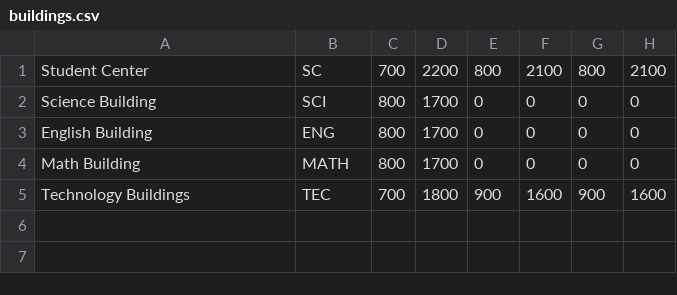
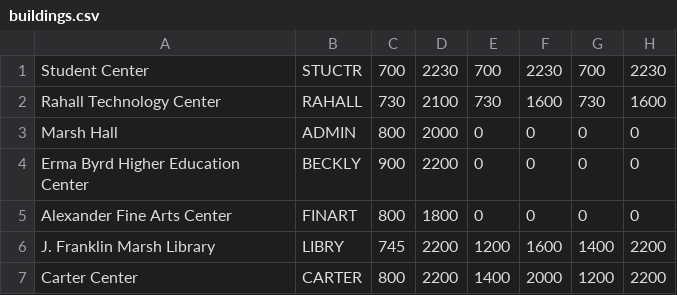
Before and after one commit to reinholtk24/RoomReservationSystem, a CSV file: Backend/buildings.csv, drawn as a sheet.

Commit message:
updated with real information
times are not accurate

```diff
--- a/Backend/buildings.csv
+++ b/Backend/buildings.csv
@@ -1,5 +1,7 @@
-Student Center,SC,700,2200,800,2100,800,2100
-Science Building,SCI,800,1700,0,0,0,0
-English Building,ENG,800,1700,0,0,0,0
-Math Building,MATH,800,1700,0,0,0,0
-Technology Buildings,TEC,700,1800,900,1600,900,1600
+Student Center,STUCTR,700,2230,700,2230,700,2230
+Rahall Technology Center,RAHALL,730,2100,730,1600,730,1600
+Marsh Hall,ADMIN,800,2000,0,0,0,0
+Erma Byrd Higher Education Center,BECKLY,900,2200,0,0,0,0
+Alexander Fine Arts Center,FINART,800,1800,0,0,0,0
+J. Franklin Marsh Library,LIBRY,745,2200,1200,1600,1400,2200
+Carter Center,CARTER,800,2200,1400,2000,1200,2200
```
